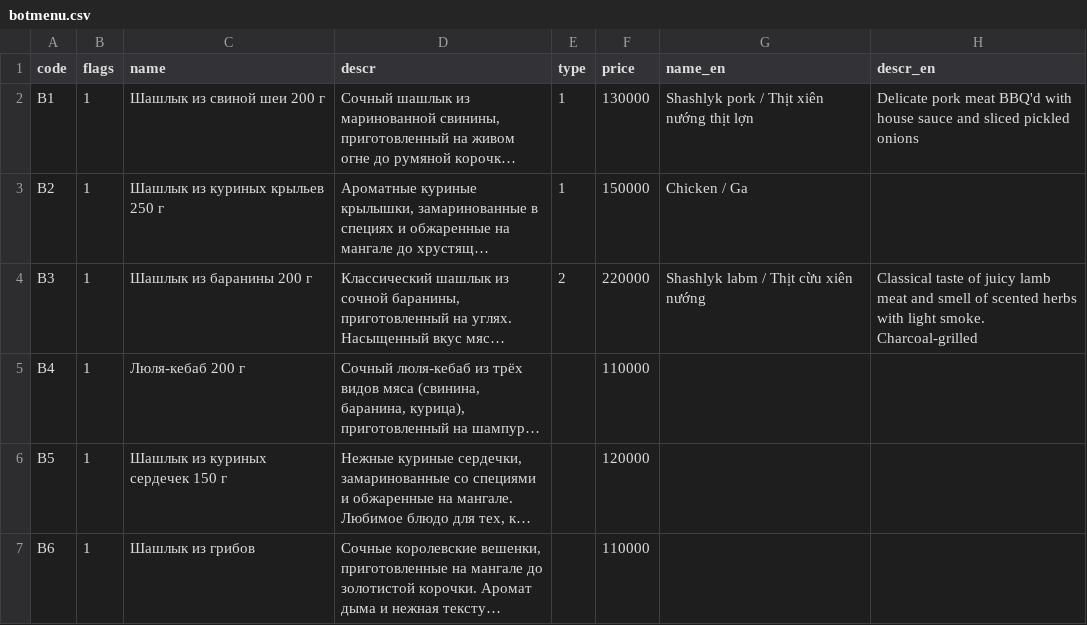
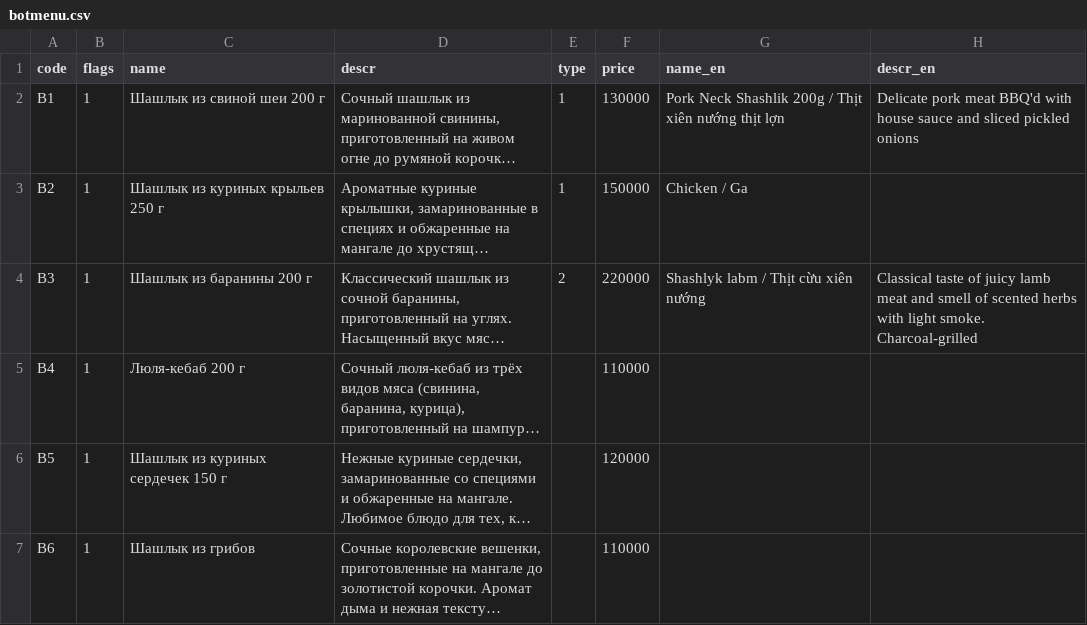
Before and after one commit to monsbsns/southbear.github.io, a CSV file: botmenu.csv, drawn as a sheet; only a part is shown; long unchanged cells end in …; the diff names each change by its address in the sheet, - before the commit and + after, or states it on an @@ line.

```diff
--- a/botmenu.csv
+++ b/botmenu.csv
-G2 (name_en): Shashlyk pork / Thịt xiên nướng thịt lợn
+G2 (name_en): Pork Neck Shashlik 200g / Thịt xiên nướng thịt lợn
```
Also changed, not shown: 2 other files.
